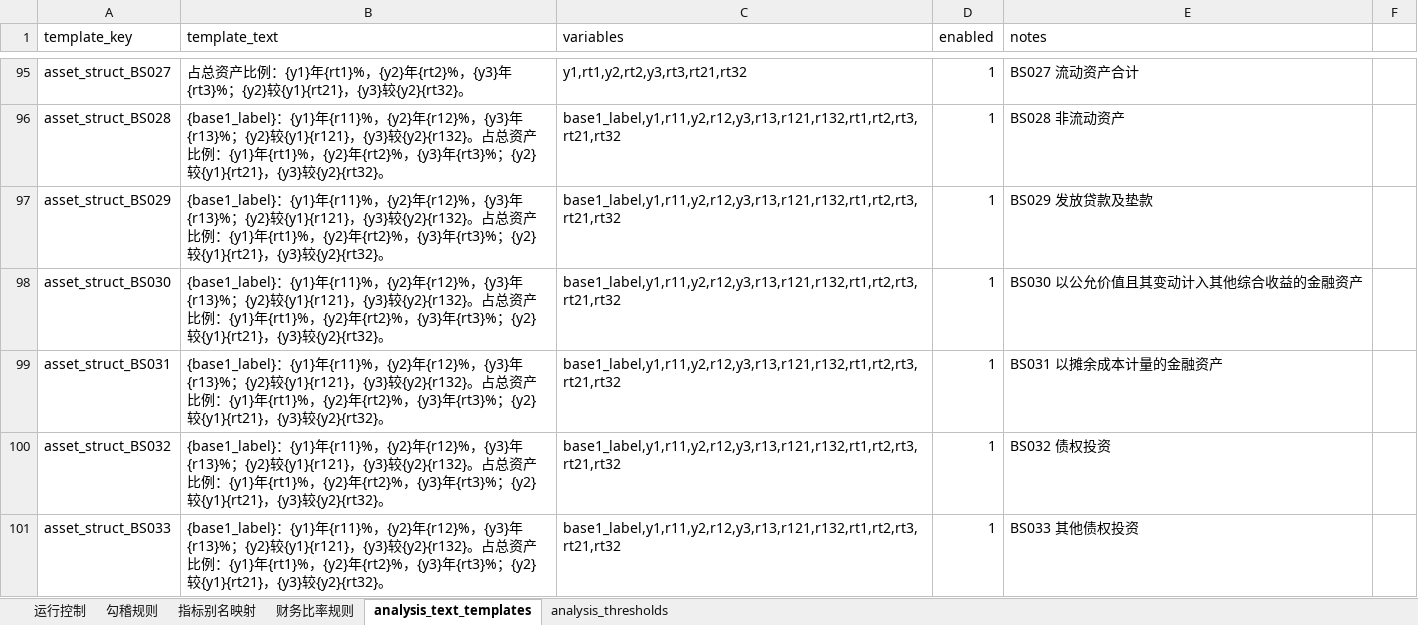
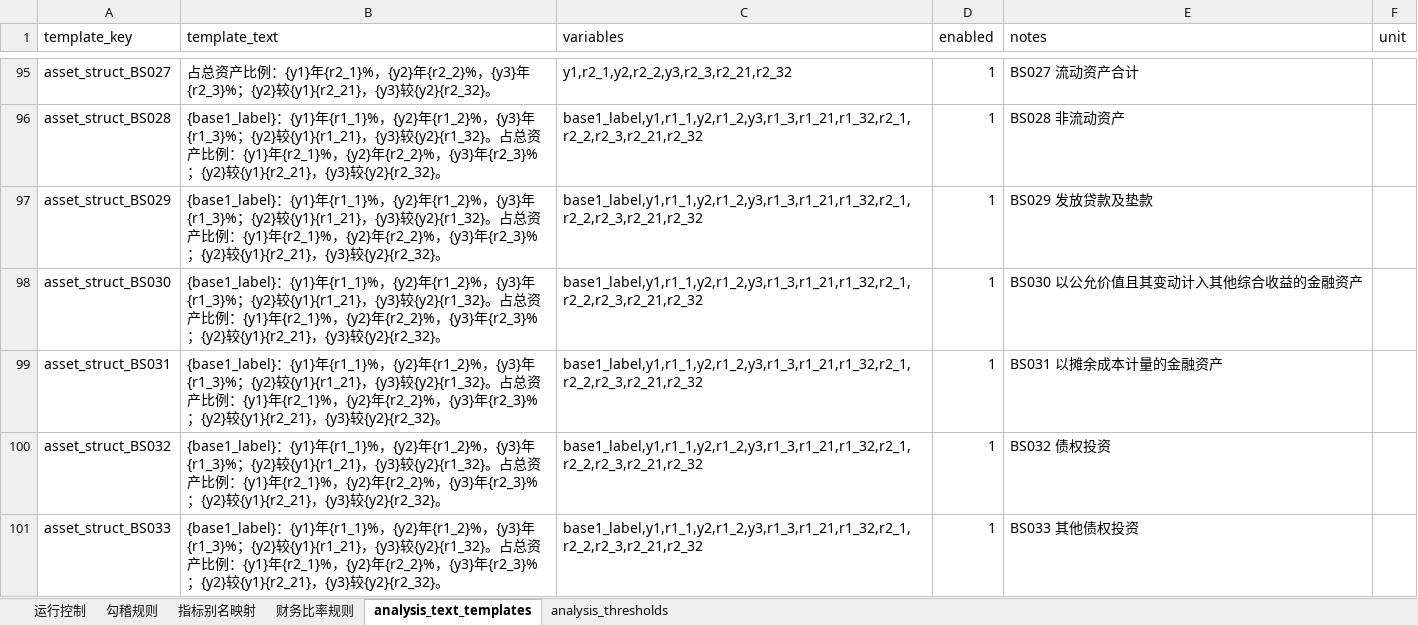
Before and after one commit to nudscn/credit_risk_system, an Excel workbook: config/rulebook.xlsx, sheet analysis_text_templates, drawn as a sheet; only a part is shown, gaps mark what is left out; values as stored, in another font and other column widths than the file's, no borders; the diff covers the shown part only; the diff names each change by its address in the sheet, - before the commit and + after, or states it on an @@ line.

```diff
--- a/config/rulebook.xlsx (sheet analysis_text_templates)
+++ b/config/rulebook.xlsx (sheet analysis_text_templates)
-F1: (empty)
+F1: unit
-B95 (template_text): …{y1}年{rt1}%，{y2}年{rt2}%，{y3}年{rt3}%；{y2}较{y1}{rt21}，{y3}较{y2}{rt32}。
+B95 (template_text): …{y1}年{r2_1}%，{y2}年{r2_2}%，{y3}年{r2_3}%；{y2}较{y1}{r2_21}，{y3}较{y2}{r2_32}。
-C95 (variables): y1,rt1,y2,rt2,y3,rt3,rt21,rt32
+C95 (variables): y1,r2_1,y2,r2_2,y3,r2_3,r2_21,r2_32
-B96:B101 (template_text): …{y1}年{r11}%，{y2}年{r12}%，{y3}年{r13}%；{y2}较{y1}{r121}，{y3}较{y2}{r132}。占总资产比例：{y1}年{rt1}%，{y2}年{rt2}%，{y3}年{rt3}%；{y2}较{y1}{rt21}，{y3}较{y2}{rt32}。
+B96:B101 (template_text): …{y1}年{r1_1}%，{y2}年{r1_2}%，{y3}年{r1_3}%；{y2}较{y1}{r1_21}，{y3}较{y2}{r1_32}。占总资产比例：{y1}年{r2_1}%，{y2}年{r2_2}%，{y3}年{r2_3}%；{y2}较{y1}{r2_21}，{y3}较{y2}{r2_32}。
-C96:C101 (variables): base1_label,y1,r11,y2,r12,y3,r13,r121,r132,rt1,rt2,rt3,rt21,rt32
+C96:C101 (variables): base1_label,y1,r1_1,y2,r1_2,y3,r1_3,r1_21,r1_32,r2_1,r2_2,r2_3,r2_21,r2_32
```
Also changed, not shown: 258 edited cells elsewhere in this sheet, config/income_profit_rulebook_skeleton.xlsx, config/ratio_analysis_rulebook.xlsx, 3 other files.
